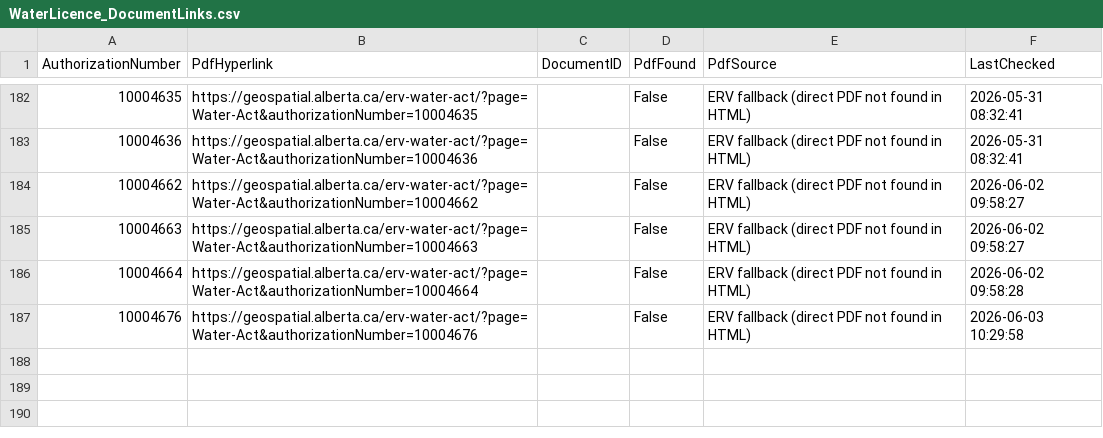
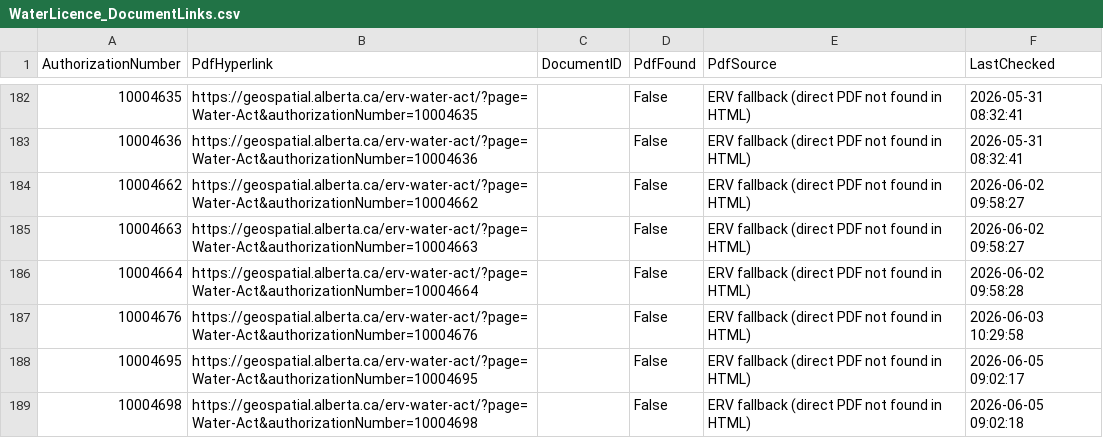
Before and after one commit to Lynzerne/flow-threshold-updater, a CSV file: data/WaterLicence_DocumentLinks.csv, drawn as a sheet; only a part is shown, gaps mark what is left out.

```diff
--- a/data/WaterLicence_DocumentLinks.csv
+++ b/data/WaterLicence_DocumentLinks.csv
@@ -187 +187,3 @@ AuthorizationNumber,PdfHyperlink,DocumentID,PdfFound,PdfSource,LastChecked
 10004676,https://geospatial.alberta.ca/erv-water-act/?page=Water-Act&authorizationNumber=10004676,,False,ERV fallback (direct PDF not found in HTML),2026-06-03 10:29:58
+10004695,https://geospatial.alberta.ca/erv-water-act/?page=Water-Act&authorizationNumber=10004695,,False,ERV fallback (direct PDF not found in HTML),2026-06-05 09:02:17
+10004698,https://geospatial.alberta.ca/erv-water-act/?page=Water-Act&authorizationNumber=10004698,,False,ERV fallback (direct PDF not found in HTML),2026-06-05 09:02:18
```
Also changed, not shown: data/WaterLicence_Authorization.csv, data/pbi_flow_thresholds_05CC_plus_05CB007.csv, 2 other files.
